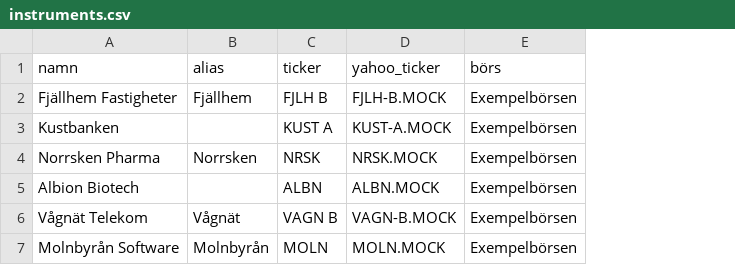
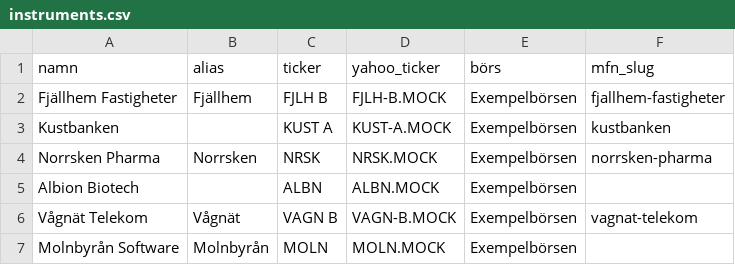
Before and after one commit to peternordengren-netizen/veckans-finans, a CSV file: data/mock/instruments.csv, drawn as a sheet; the diff names each change by its address in the sheet, - before the commit and + after, or states it on an @@ line.

```diff
--- a/data/mock/instruments.csv
+++ b/data/mock/instruments.csv
+column F (mfn_slug), rows 2-6: fjallhem-fastigheter | kustbanken | norrsken-pharma |  | vagnat-telekom
```
Also changed, not shown: data/instruments.csv, 9 other files.
